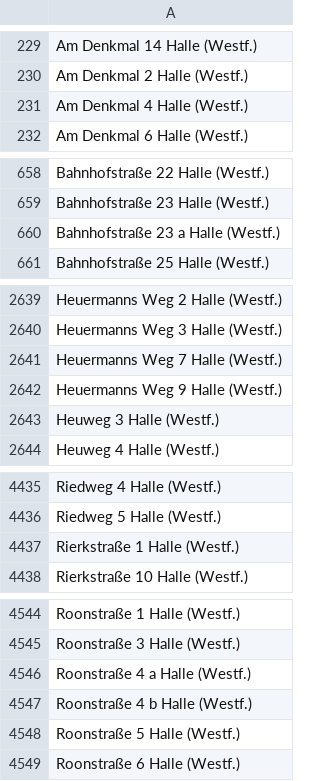
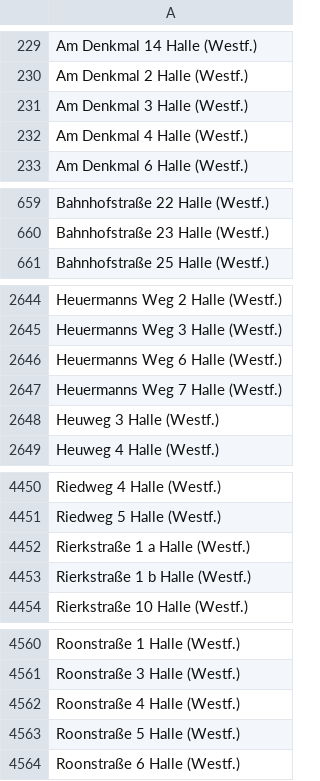
Before and after one commit to flohoff/kreisgt-addressentwicklung, a CSV file: HalleWestf.csv, drawn as a sheet; only a part is shown, gaps mark what is left out; the diff covers the shown part only.

```diff
--- a/HalleWestf.csv
+++ b/HalleWestf.csv
@@ -230,2 +230,3 @@ Am Denkmal 14 Halle (Westf.)
 Am Denkmal 2 Halle (Westf.)
+Am Denkmal 3 Halle (Westf.)
 Am Denkmal 4 Halle (Westf.)
@@ -659,3 +660,2 @@ Bahnhofstraße 22 Halle (Westf.)
 Bahnhofstraße 23 Halle (Westf.)
-Bahnhofstraße 23 a Halle (Westf.)
 Bahnhofstraße 25 Halle (Westf.)
@@ -2640,4 +2645,4 @@ Heuermanns Weg 2 Halle (Westf.)
 Heuermanns Weg 3 Halle (Westf.)
+Heuermanns Weg 6 Halle (Westf.)
 Heuermanns Weg 7 Halle (Westf.)
-Heuermanns Weg 9 Halle (Westf.)
 Heuweg 3 Halle (Westf.)
@@ -4436,3 +4451,4 @@ Riedweg 4 Halle (Westf.)
 Riedweg 5 Halle (Westf.)
-Rierkstraße 1 Halle (Westf.)
+Rierkstraße 1 a Halle (Westf.)
+Rierkstraße 1 b Halle (Westf.)
 Rierkstraße 10 Halle (Westf.)
@@ -4545,4 +4561,3 @@ Roonstraße 1 Halle (Westf.)
 Roonstraße 3 Halle (Westf.)
-Roonstraße 4 a Halle (Westf.)
-Roonstraße 4 b Halle (Westf.)
+Roonstraße 4 Halle (Westf.)
 Roonstraße 5 Halle (Westf.)
```
Also changed, not shown: 27 added rows and 6 removed rows elsewhere in this file, WertherWestf.csv.
